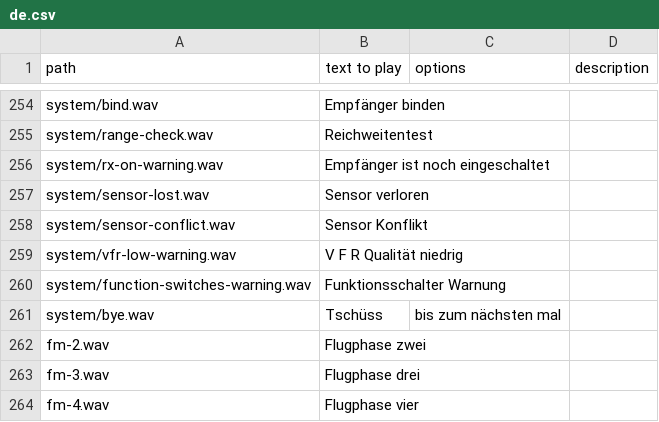
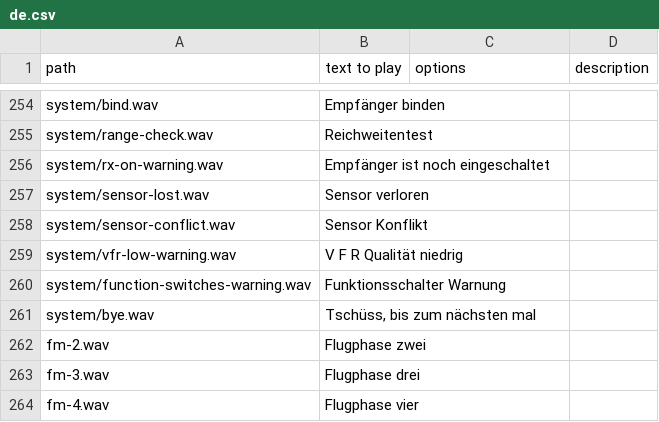
Before and after one commit to KevinFairgrieve/ETHOS-Feedback-Community, a CSV file: audio/de/de.csv, drawn as a sheet; only a part is shown, gaps mark what is left out.

Commit message:
Last mistake fixed in DE.csv

```diff
--- a/audio/de/de.csv
+++ b/audio/de/de.csv
@@ -260,3 +260,3 @@ system/vfr-low-warning.wav,V F R Qualität niedrig,,
 system/function-switches-warning.wav,Funktionsschalter Warnung,,
-system/bye.wav,Tschüss, bis zum nächsten mal,,
+system/bye.wav,"Tschüss, bis zum nächsten mal",,
 fm-2.wav,Flugphase zwei,,
```
